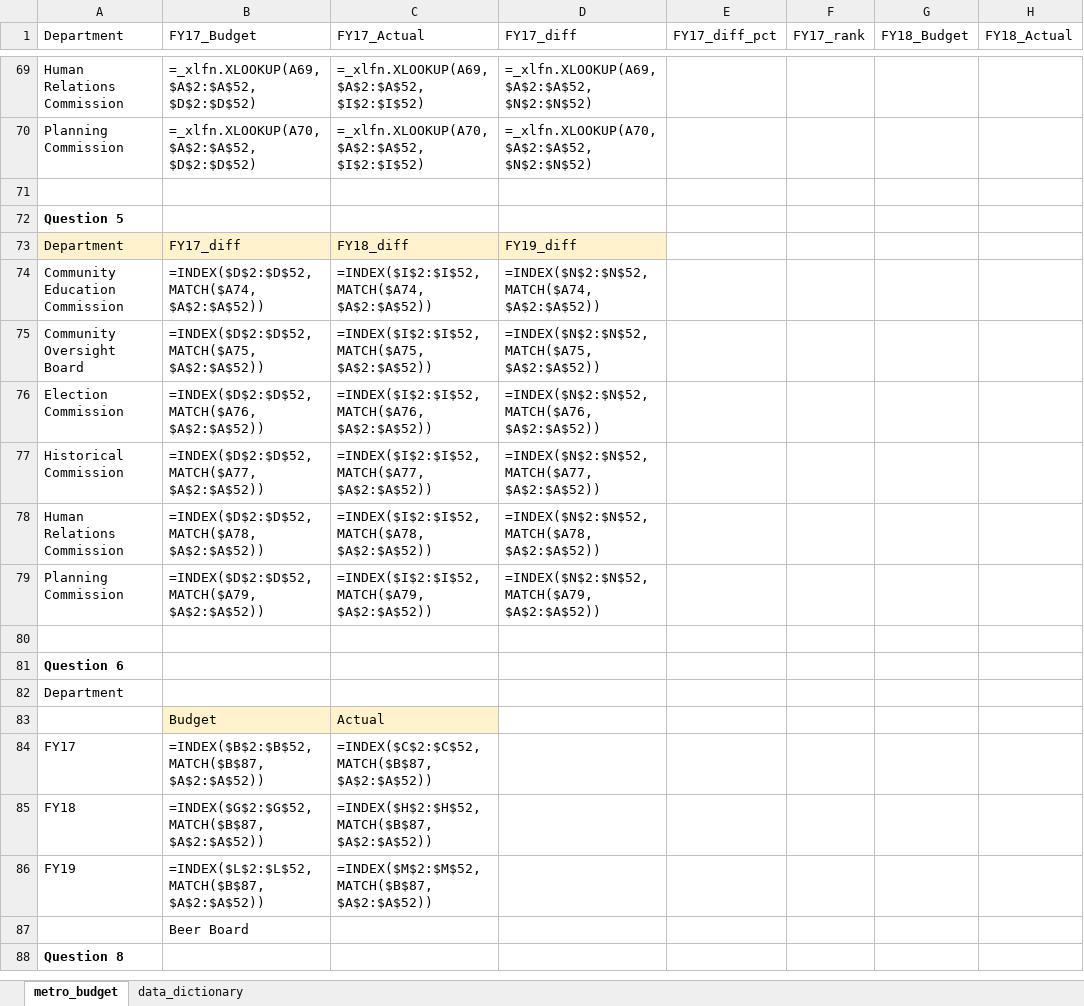
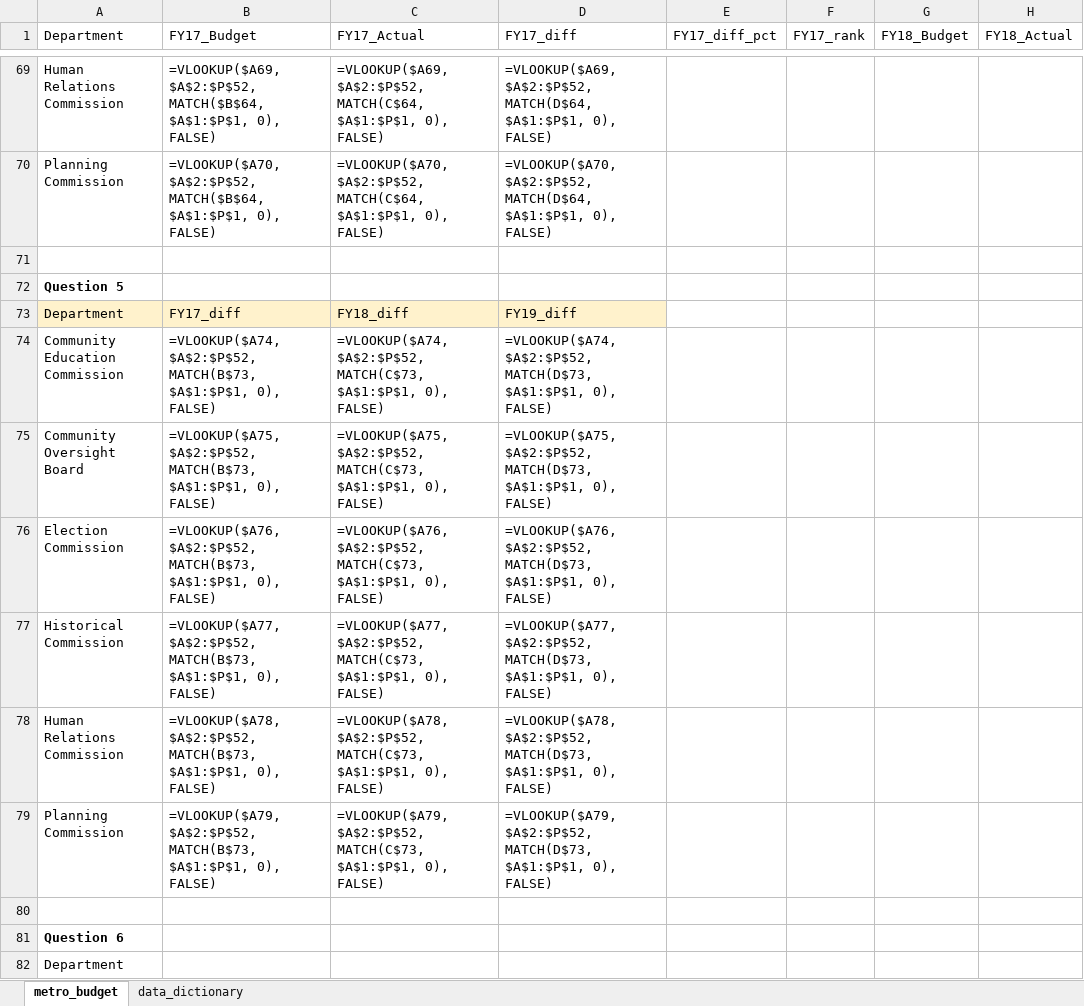
Before and after one commit to NSS-Data-Analytics-Cohort-8/budget_lookups-thenicknash, an Excel workbook: metro_budget_exercise.xlsx, sheet metro_budget, drawn as a sheet; only a part is shown, gaps mark what is left out; the shorter side is filled out with more unchanged rows; values as stored, in another font and other column widths than the file's, no borders; formulas are shown in place of their values; the diff covers the shown part only; the diff names each change by its address in the sheet, - before the commit and + after, or states it on an @@ line.

```diff
--- a/metro_budget_exercise.xlsx (sheet metro_budget)
+++ b/metro_budget_exercise.xlsx (sheet metro_budget)
-B69 (FY17_Budget): =_xlfn.XLOOKUP(A69,$A$2:$A$52, $D$2:$D$52)
+B69 (FY17_Budget): =VLOOKUP($A69, $A$2:$P$52, MATCH($B$64, $A$1:$P$1, 0), FALSE)
-C69 (FY17_Actual): =_xlfn.XLOOKUP(A69,$A$2:$A$52, $I$2:$I$52)
+C69 (FY17_Actual): =VLOOKUP($A69, $A$2:$P$52, MATCH(C$64, $A$1:$P$1, 0), FALSE)
-D69 (FY17_diff): =_xlfn.XLOOKUP(A69,$A$2:$A$52, $N$2:$N$52)
+D69 (FY17_diff): =VLOOKUP($A69, $A$2:$P$52, MATCH(D$64, $A$1:$P$1, 0), FALSE)
-B70 (FY17_Budget): =_xlfn.XLOOKUP(A70,$A$2:$A$52, $D$2:$D$52)
+B70 (FY17_Budget): =VLOOKUP($A70, $A$2:$P$52, MATCH($B$64, $A$1:$P$1, 0), FALSE)
-C70 (FY17_Actual): =_xlfn.XLOOKUP(A70,$A$2:$A$52, $I$2:$I$52)
+C70 (FY17_Actual): =VLOOKUP($A70, $A$2:$P$52, MATCH(C$64, $A$1:$P$1, 0), FALSE)
-D70 (FY17_diff): =_xlfn.XLOOKUP(A70,$A$2:$A$52, $N$2:$N$52)
+D70 (FY17_diff): =VLOOKUP($A70, $A$2:$P$52, MATCH(D$64, $A$1:$P$1, 0), FALSE)
-B74 (FY17_Budget): =INDEX($D$2:$D$52, MATCH($A74, $A$2:$A$52))
+B74 (FY17_Budget): =VLOOKUP($A74, $A$2:$P$52, MATCH(B$73, $A$1:$P$1, 0), FALSE)
-C74 (FY17_Actual): =INDEX($I$2:$I$52, MATCH($A74, $A$2:$A$52))
+C74 (FY17_Actual): =VLOOKUP($A74, $A$2:$P$52, MATCH(C$73, $A$1:$P$1, 0), FALSE)
-D74 (FY17_diff): =INDEX($N$2:$N$52, MATCH($A74, $A$2:$A$52))
+D74 (FY17_diff): =VLOOKUP($A74, $A$2:$P$52, MATCH(D$73, $A$1:$P$1, 0), FALSE)
-B75 (FY17_Budget): =INDEX($D$2:$D$52, MATCH($A75, $A$2:$A$52))
+B75 (FY17_Budget): =VLOOKUP($A75, $A$2:$P$52, MATCH(B$73, $A$1:$P$1, 0), FALSE)
-C75 (FY17_Actual): =INDEX($I$2:$I$52, MATCH($A75, $A$2:$A$52))
+C75 (FY17_Actual): =VLOOKUP($A75, $A$2:$P$52, MATCH(C$73, $A$1:$P$1, 0), FALSE)
-D75 (FY17_diff): =INDEX($N$2:$N$52, MATCH($A75, $A$2:$A$52))
+D75 (FY17_diff): =VLOOKUP($A75, $A$2:$P$52, MATCH(D$73, $A$1:$P$1, 0), FALSE)
-B76 (FY17_Budget): =INDEX($D$2:$D$52, MATCH($A76, $A$2:$A$52))
+B76 (FY17_Budget): =VLOOKUP($A76, $A$2:$P$52, MATCH(B$73, $A$1:$P$1, 0), FALSE)
-C76 (FY17_Actual): =INDEX($I$2:$I$52, MATCH($A76, $A$2:$A$52))
+C76 (FY17_Actual): =VLOOKUP($A76, $A$2:$P$52, MATCH(C$73, $A$1:$P$1, 0), FALSE)
-D76 (FY17_diff): =INDEX($N$2:$N$52, MATCH($A76, $A$2:$A$52))
+D76 (FY17_diff): =VLOOKUP($A76, $A$2:$P$52, MATCH(D$73, $A$1:$P$1, 0), FALSE)
-B77 (FY17_Budget): =INDEX($D$2:$D$52, MATCH($A77, $A$2:$A$52))
+B77 (FY17_Budget): =VLOOKUP($A77, $A$2:$P$52, MATCH(B$73, $A$1:$P$1, 0), FALSE)
-C77 (FY17_Actual): =INDEX($I$2:$I$52, MATCH($A77, $A$2:$A$52))
+C77 (FY17_Actual): =VLOOKUP($A77, $A$2:$P$52, MATCH(C$73, $A$1:$P$1, 0), FALSE)
-D77 (FY17_diff): =INDEX($N$2:$N$52, MATCH($A77, $A$2:$A$52))
+D77 (FY17_diff): =VLOOKUP($A77, $A$2:$P$52, MATCH(D$73, $A$1:$P$1, 0), FALSE)
-B78 (FY17_Budget): =INDEX($D$2:$D$52, MATCH($A78, $A$2:$A$52))
+B78 (FY17_Budget): =VLOOKUP($A78, $A$2:$P$52, MATCH(B$73, $A$1:$P$1, 0), FALSE)
-C78 (FY17_Actual): =INDEX($I$2:$I$52, MATCH($A78, $A$2:$A$52))
+C78 (FY17_Actual): =VLOOKUP($A78, $A$2:$P$52, MATCH(C$73, $A$1:$P$1, 0), FALSE)
-D78 (FY17_diff): =INDEX($N$2:$N$52, MATCH($A78, $A$2:$A$52))
+D78 (FY17_diff): =VLOOKUP($A78, $A$2:$P$52, MATCH(D$73, $A$1:$P$1, 0), FALSE)
-B79 (FY17_Budget): =INDEX($D$2:$D$52, MATCH($A79, $A$2:$A$52))
+B79 (FY17_Budget): =VLOOKUP($A79, $A$2:$P$52, MATCH(B$73, $A$1:$P$1, 0), FALSE)
-C79 (FY17_Actual): =INDEX($I$2:$I$52, MATCH($A79, $A$2:$A$52))
+C79 (FY17_Actual): =VLOOKUP($A79, $A$2:$P$52, MATCH(C$73, $A$1:$P$1, 0), FALSE)
-D79 (FY17_diff): =INDEX($N$2:$N$52, MATCH($A79, $A$2:$A$52))
+D79 (FY17_diff): =VLOOKUP($A79, $A$2:$P$52, MATCH(D$73, $A$1:$P$1, 0), FALSE)
```
Also changed, not shown: 30 edited cells and cell formats elsewhere in this sheet.
